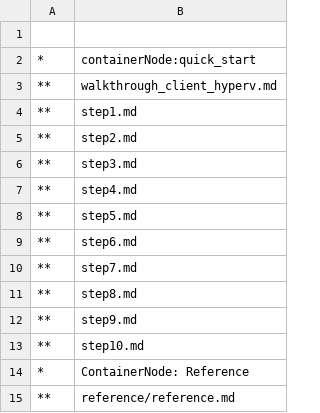
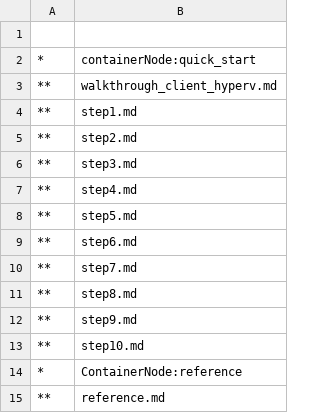
Before and after one commit to MicrosoftDocs/Virtualization-Documentation, a CSV file: virtualization/clienthyperv/TOC.csv, drawn as a sheet.

Commit message:
Fixing build errors

```diff
--- a/virtualization/clienthyperv/TOC.csv
+++ b/virtualization/clienthyperv/TOC.csv
@@ -13,3 +13,3 @@
 **,step10.md
-*,ContainerNode: Reference
-**,reference/reference.md
+*,ContainerNode:reference
+**,reference.md
```
